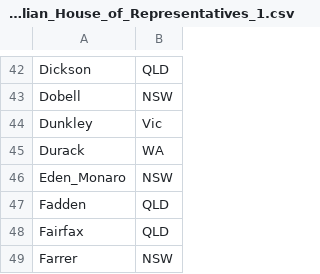
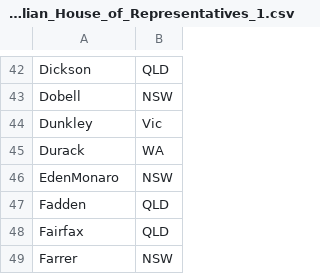
Before and after one commit to schmilly/schmilly.github.io, a CSV file: 2PP Net/Parliament Mode/Electorates_of_the_Australian_House_of_Representatives_1.csv, drawn as a sheet; only a part is shown, gaps mark what is left out.

```diff
--- a/2PP Net/Parliament Mode/Electorates_of_the_Australian_House_of_Representatives_1.csv
+++ b/2PP Net/Parliament Mode/Electorates_of_the_Australian_House_of_Representatives_1.csv
@@ -45,3 +45,3 @@ Dunkley,Vic
 Durack,WA
-Eden_Monaro,NSW
+EdenMonaro,NSW
 Fadden,QLD
```
Also changed, not shown: 2PP Net/Parliament Mode/FirstPrefData.csv, 2PP Net/Parliament Mode/HouseTppByDivisionDownload-27966.csv, 13 other files.
